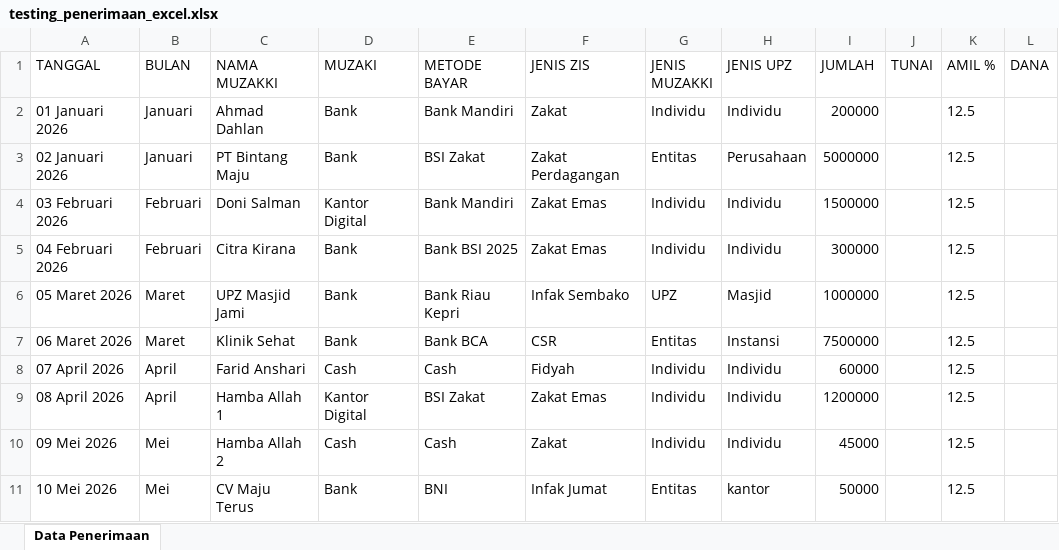
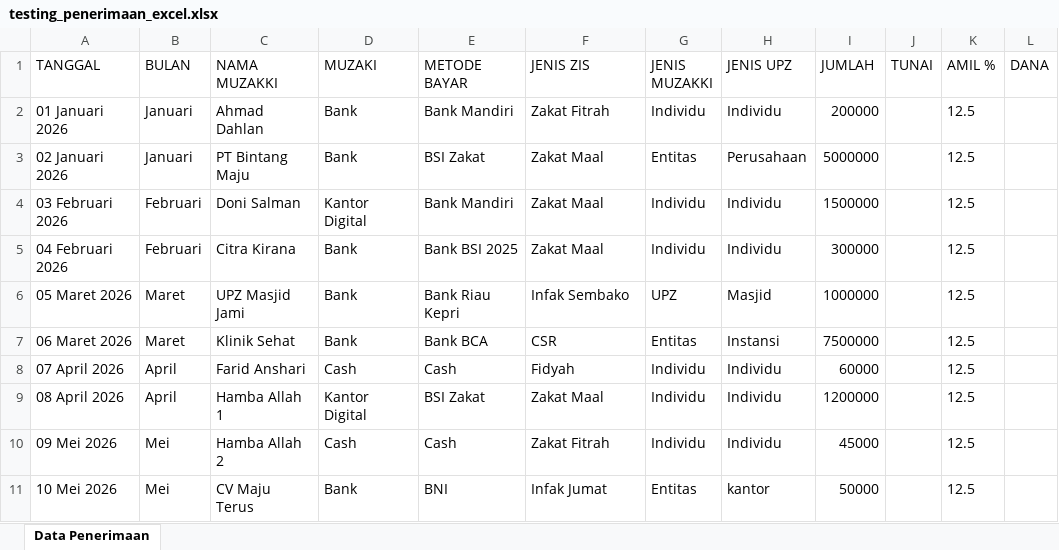
Before and after one commit to Azkalyasin/Baznas_Batam, an Excel workbook: Backend/test_migration_files/testing_penerimaan_excel.xlsx, sheet Data Penerimaan, drawn as a sheet; only a part is shown; values as stored, in another font and other column widths than the file's, no borders; the diff names each change by its address in the sheet, - before the commit and + after, or states it on an @@ line.

```diff
--- a/Backend/test_migration_files/testing_penerimaan_excel.xlsx (sheet Data Penerimaan)
+++ b/Backend/test_migration_files/testing_penerimaan_excel.xlsx (sheet Data Penerimaan)
-F2 (JENIS ZIS): Zakat
+F2 (JENIS ZIS): Zakat Fitrah
-F3 (JENIS ZIS): Zakat Perdagangan
+F3 (JENIS ZIS): Zakat Maal
-F4:F5 (JENIS ZIS): Zakat Emas
+F4:F5 (JENIS ZIS): Zakat Maal
-F9 (JENIS ZIS): Zakat Emas
+F9 (JENIS ZIS): Zakat Maal
-F10 (JENIS ZIS): Zakat
+F10 (JENIS ZIS): Zakat Fitrah
```
Also changed, not shown: 1 other file.
